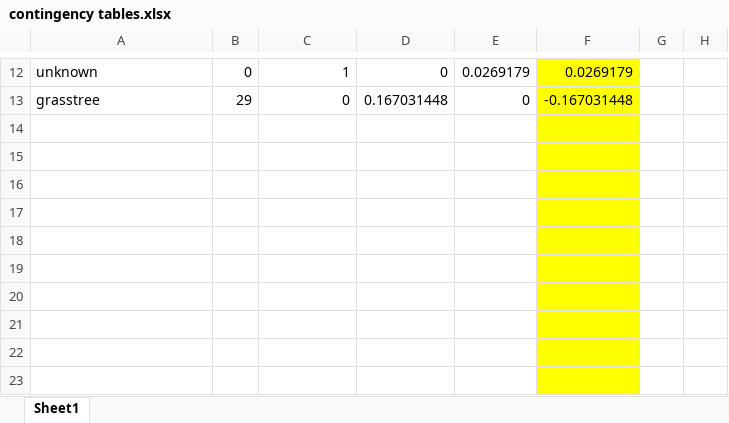
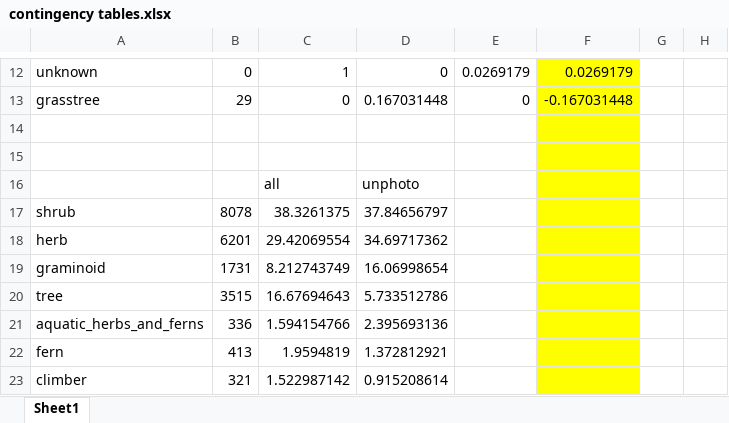
Before and after one commit to tmesaglio/Australian-plant-photos, an Excel workbook: data/contingency tables.xlsx, sheet Sheet1, drawn as a sheet; only a part is shown, gaps mark what is left out; values as stored, in another font and other column widths than the file's, no borders; charts and pictures not drawn; the diff covers the shown part only; the diff names each change by its address in the sheet, - before the commit and + after, or states it on an @@ line.

Commit message:
Update contingency tables.xlsx

```diff
--- a/data/contingency tables.xlsx (sheet Sheet1)
+++ b/data/contingency tables.xlsx (sheet Sheet1)
-C16: (empty)
+C16: all
-D16: (empty)
+D16: unphoto
-A17: (empty)
+A17: shrub
-B17: (empty)
+B17: 8078
-C17: (empty)
+C17: 38.3261375
-D17: (empty)
+D17: 37.84656797
-A18: (empty)
+A18: herb
-B18: (empty)
+B18: 6201
-C18: (empty)
+C18: 29.42069554
-D18: (empty)
+D18: 34.69717362
-A19: (empty)
+A19: graminoid
-B19: (empty)
+B19: 1731
-C19: (empty)
+C19: 8.212743749
-D19: (empty)
+D19: 16.06998654
-A20: (empty)
+A20: tree
-B20: (empty)
+B20: 3515
-C20: (empty)
+C20: 16.67694643
-D20: (empty)
+D20: 5.733512786
-A21: (empty)
+A21: aquatic_herbs_and_ferns
-B21: (empty)
+B21: 336
-C21: (empty)
+C21: 1.594154766
-D21: (empty)
+D21: 2.395693136
-A22: (empty)
+A22: fern
-B22: (empty)
+B22: 413
-C22: (empty)
+C22: 1.9594819
-D22: (empty)
+D22: 1.372812921
-A23: (empty)
+A23: climber
-B23: (empty)
+B23: 321
-C23: (empty)
+C23: 1.522987142
-D23: (empty)
+D23: 0.915208614
```
Also changed, not shown: 12 edited cells elsewhere in this sheet, charts or pictures.
